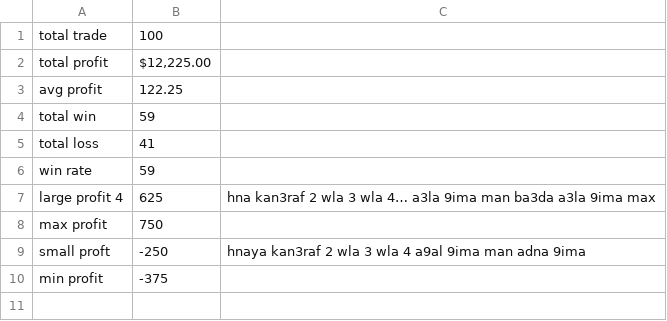
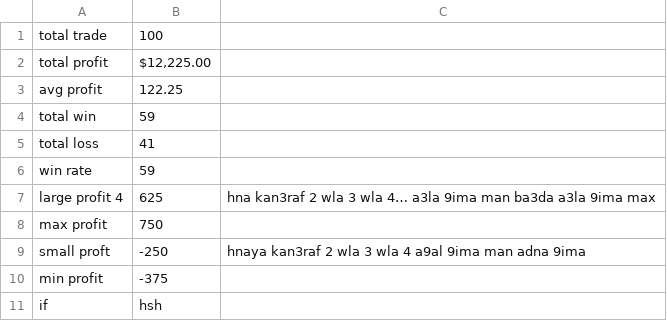
Before and after one commit to abdelkarimmassoui/excel-data-trading, a CSV file: trading_raw_data1.csv, drawn as a sheet; the diff names each change by its address in the sheet, - before the commit and + after, or states it on an @@ line.

Commit message:
rah zadt if dyal profit

```diff
--- a/trading_raw_data1.csv
+++ b/trading_raw_data1.csv
+row 11: if | hsh
```
